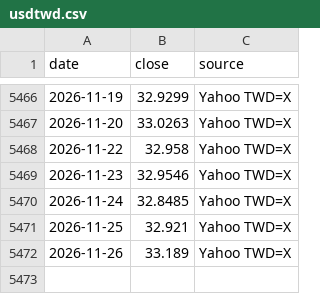
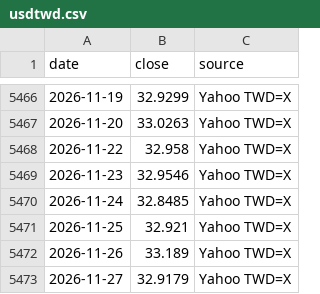
Before and after one commit to Robert3h/market_weather, a CSV file: data/usdtwd.csv, drawn as a sheet; only a part is shown, gaps mark what is left out.

```diff
--- a/data/usdtwd.csv
+++ b/data/usdtwd.csv
@@ -5472 +5472,2 @@ date,close,source
 2026-11-26,33.189,Yahoo TWD=X
+2026-11-27,32.9179,Yahoo TWD=X
```
Also changed, not shown: data/dji.csv, data/fetch_log.csv, 14 other files.
